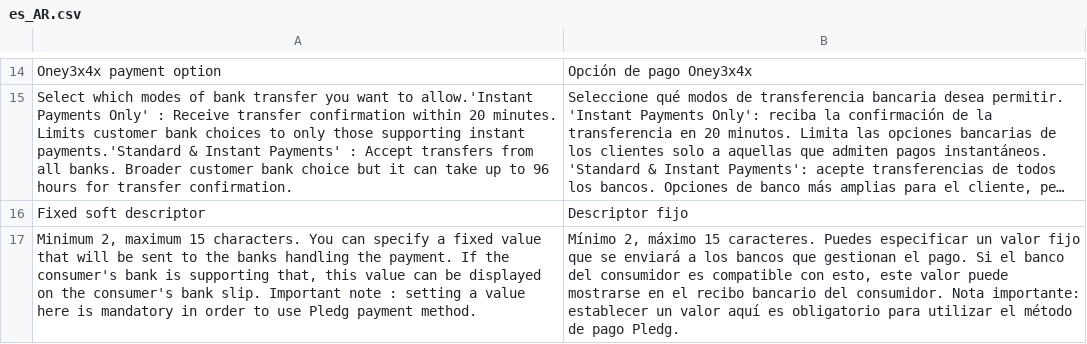
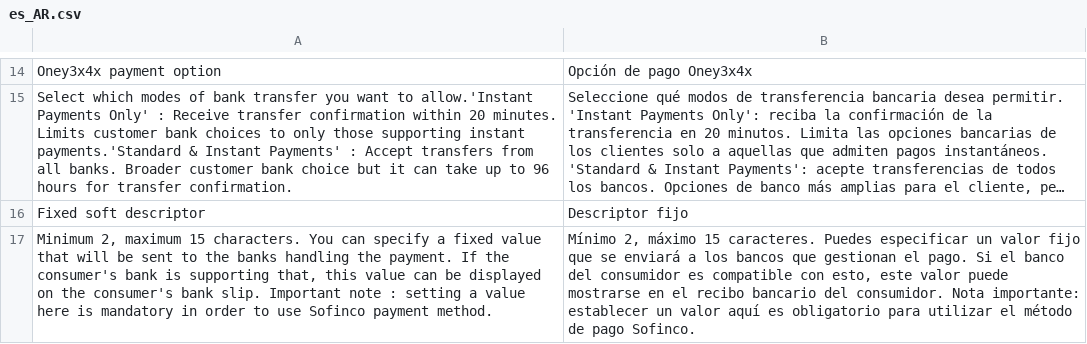
Before and after one commit to wl-online-payments-direct/plugin-magento-hostedcheckout, a CSV file: i18n/es_AR.csv, drawn as a sheet; only a part is shown, gaps mark what is left out; long unchanged cells end in …; the diff names each change by its address in the sheet, - before the commit and + after, or states it on an @@ line.

```diff
--- a/i18n/es_AR.csv
+++ b/i18n/es_AR.csv
-A17: …to use Pledg payment method.
+A17: …to use Sofinco payment method.
-B17: …de pago Pledg.
+B17: …de pago Sofinco.
```
Also changed, not shown: i18n/de_AT.csv, i18n/de_CH.csv, 24 other files.
